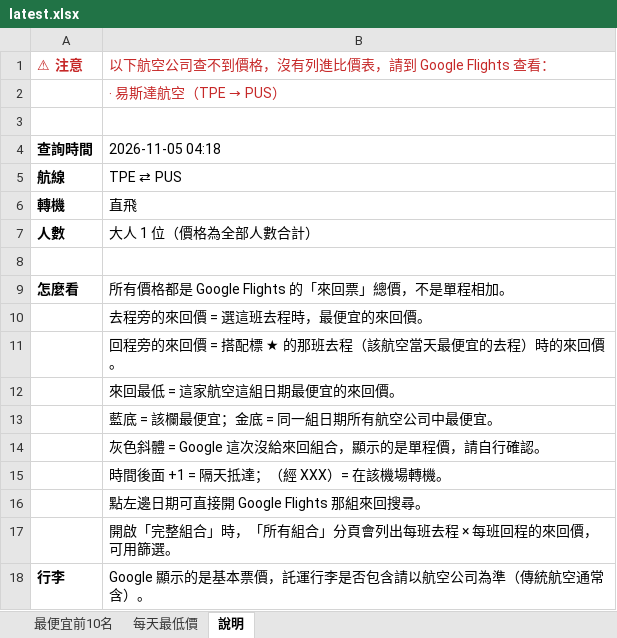
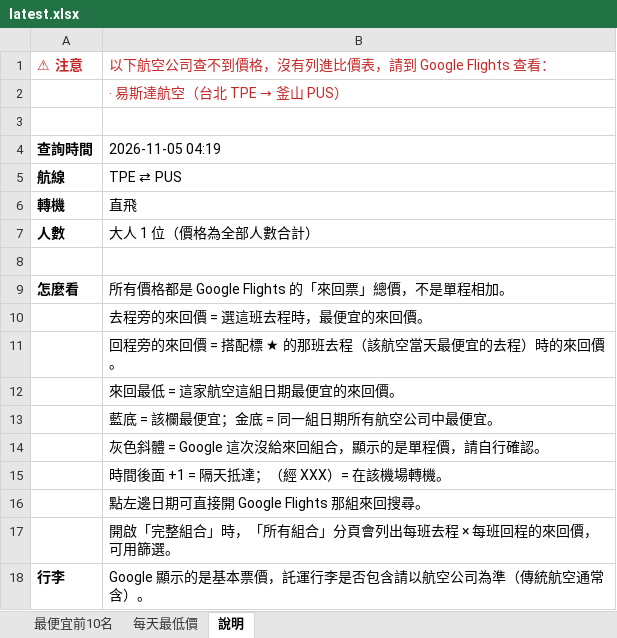
Before and after one commit to smostrad-creator/deal-watch, an Excel workbook: docs/results/latest.xlsx, sheet 說明, drawn as a sheet; values as stored, in another font and other column widths than the file's, no borders; the diff names each change by its address in the sheet, - before the commit and + after, or states it on an @@ line.

```diff
--- a/docs/results/latest.xlsx (sheet 說明)
+++ b/docs/results/latest.xlsx (sheet 說明)
@@ B2: ‧ 易斯達航空（TPE → PUS） → ‧ 易斯達航空（台北 TPE → 釜山 PUS） @@
-B4: 2026-11-05 04:18
+B4: 2026-11-05 04:19
```
Also changed, not shown: 1 other file.
